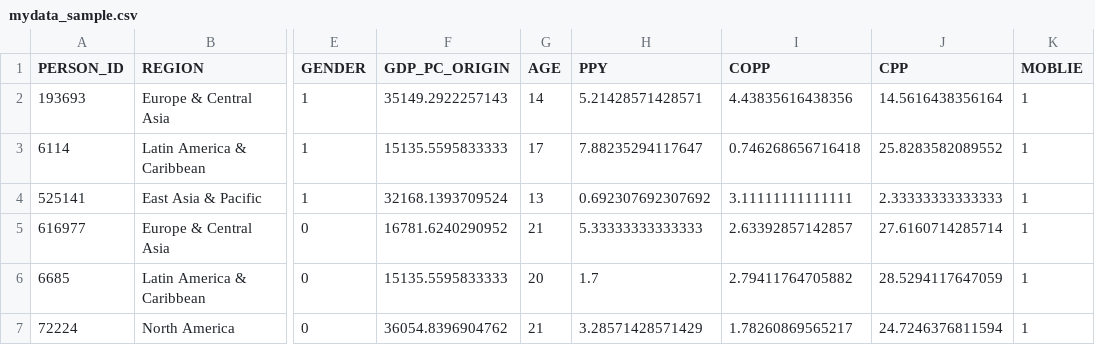
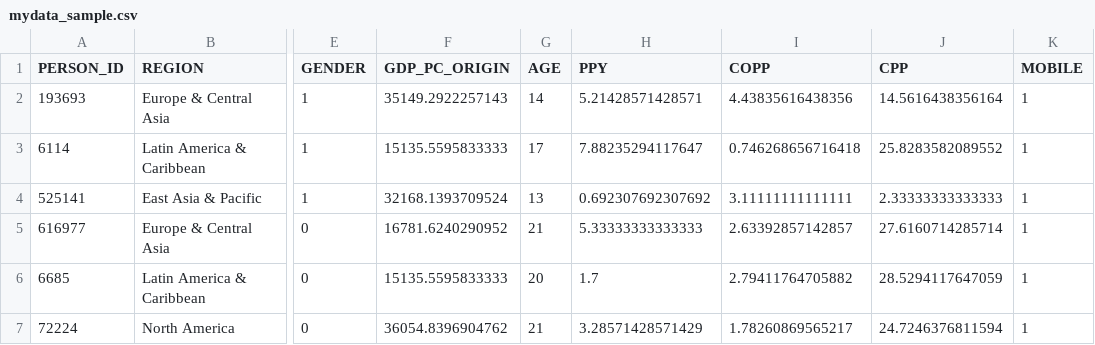
Before and after one commit to momenifi/methodHub, a CSV file: academic_mobility_propensity_score/mydata_sample.csv, drawn as a sheet; only a part is shown, gaps mark what is left out; the diff names each change by its address in the sheet, - before the commit and + after, or states it on an @@ line.

```diff
--- a/academic_mobility_propensity_score/mydata_sample.csv
+++ b/academic_mobility_propensity_score/mydata_sample.csv
-K1: MOBLIE
+K1: MOBILE
```
Also changed, not shown: 1 other file.
